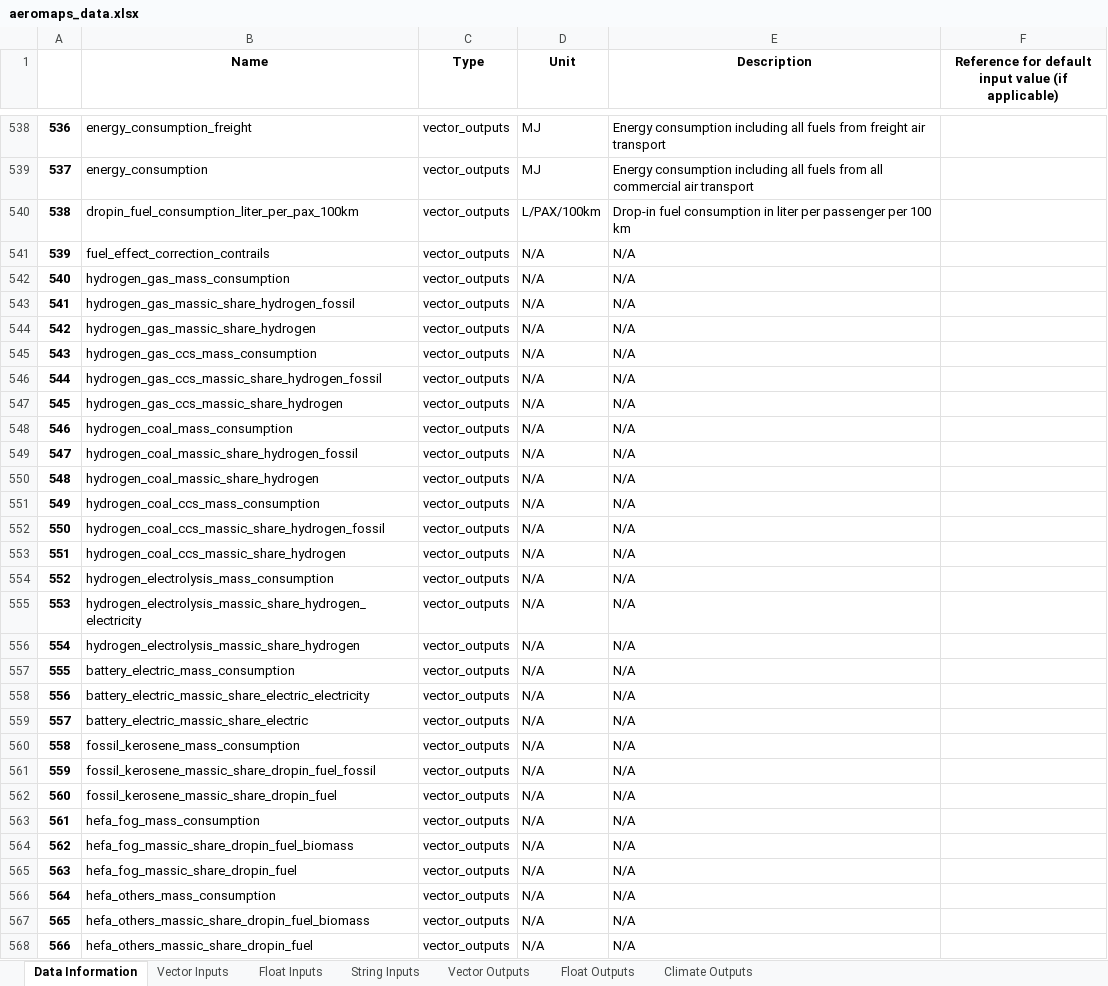
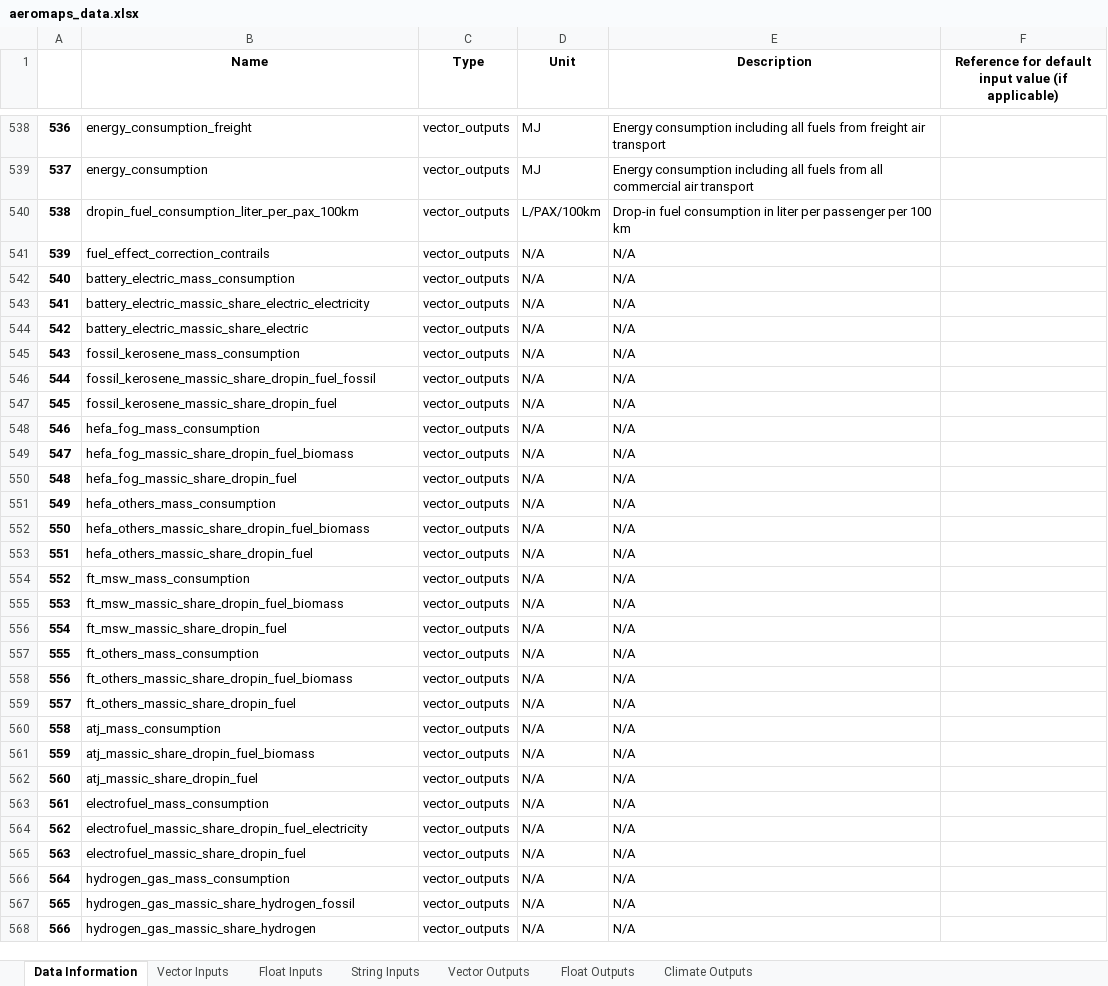
Before and after one commit to AeroMAPS/AeroMAPS, an Excel workbook: aeromaps/notebooks/tutorials/01_run_a_basic_calculation/aeromaps_data.xlsx, sheet Data Information, drawn as a sheet; only a part is shown, gaps mark what is left out; values as stored, in another font and other column widths than the file's, no borders; 1 other sheet too large or unreadable and not compared; the diff covers the shown part only; the diff names each change by its address in the sheet, - before the commit and + after, or states it on an @@ line.

```diff
--- a/aeromaps/notebooks/tutorials/01_run_a_basic_calculation/aeromaps_data.xlsx (sheet Data Information)
+++ b/aeromaps/notebooks/tutorials/01_run_a_basic_calculation/aeromaps_data.xlsx (sheet Data Information)
-B542 (Name): hydrogen_gas_mass_consumption
+B542 (Name): battery_electric_mass_consumption
-B543 (Name): hydrogen_gas_massic_share_hydrogen_fossil
+B543 (Name): battery_electric_massic_share_electric_electricity
-B544 (Name): hydrogen_gas_massic_share_hydrogen
+B544 (Name): battery_electric_massic_share_electric
-B545 (Name): hydrogen_gas_ccs_mass_consumption
+B545 (Name): fossil_kerosene_mass_consumption
-B546 (Name): hydrogen_gas_ccs_massic_share_hydrogen_fossil
+B546 (Name): fossil_kerosene_massic_share_dropin_fuel_fossil
-B547 (Name): hydrogen_gas_ccs_massic_share_hydrogen
+B547 (Name): fossil_kerosene_massic_share_dropin_fuel
-B548 (Name): hydrogen_coal_mass_consumption
+B548 (Name): hefa_fog_mass_consumption
-B549 (Name): hydrogen_coal_massic_share_hydrogen_fossil
+B549 (Name): hefa_fog_massic_share_dropin_fuel_biomass
-B550 (Name): hydrogen_coal_massic_share_hydrogen
+B550 (Name): hefa_fog_massic_share_dropin_fuel
-B551 (Name): hydrogen_coal_ccs_mass_consumption
+B551 (Name): hefa_others_mass_consumption
-B552 (Name): hydrogen_coal_ccs_massic_share_hydrogen_fossil
+B552 (Name): hefa_others_massic_share_dropin_fuel_biomass
-B553 (Name): hydrogen_coal_ccs_massic_share_hydrogen
+B553 (Name): hefa_others_massic_share_dropin_fuel
-B554 (Name): hydrogen_electrolysis_mass_consumption
+B554 (Name): ft_msw_mass_consumption
-B555 (Name): hydrogen_electrolysis_massic_share_hydrogen_electricity
+B555 (Name): ft_msw_massic_share_dropin_fuel_biomass
-B556 (Name): hydrogen_electrolysis_massic_share_hydrogen
+B556 (Name): ft_msw_massic_share_dropin_fuel
-B557 (Name): battery_electric_mass_consumption
+B557 (Name): ft_others_mass_consumption
-B558 (Name): battery_electric_massic_share_electric_electricity
+B558 (Name): ft_others_massic_share_dropin_fuel_biomass
-B559 (Name): battery_electric_massic_share_electric
+B559 (Name): ft_others_massic_share_dropin_fuel
-B560 (Name): fossil_kerosene_mass_consumption
+B560 (Name): atj_mass_consumption
-B561 (Name): fossil_kerosene_massic_share_dropin_fuel_fossil
+B561 (Name): atj_massic_share_dropin_fuel_biomass
-B562 (Name): fossil_kerosene_massic_share_dropin_fuel
+B562 (Name): atj_massic_share_dropin_fuel
-B563 (Name): hefa_fog_mass_consumption
+B563 (Name): electrofuel_mass_consumption
-B564 (Name): hefa_fog_massic_share_dropin_fuel_biomass
+B564 (Name): electrofuel_massic_share_dropin_fuel_electricity
-B565 (Name): hefa_fog_massic_share_dropin_fuel
+B565 (Name): electrofuel_massic_share_dropin_fuel
-B566 (Name): hefa_others_mass_consumption
+B566 (Name): hydrogen_gas_mass_consumption
-B567 (Name): hefa_others_massic_share_dropin_fuel_biomass
+B567 (Name): hydrogen_gas_massic_share_hydrogen_fossil
-B568 (Name): hefa_others_massic_share_dropin_fuel
+B568 (Name): hydrogen_gas_massic_share_hydrogen
```
Also changed, not shown: 180 edited cells elsewhere in this sheet, sheet Climate Outputs, sheet Float Outputs, 2 other files.
